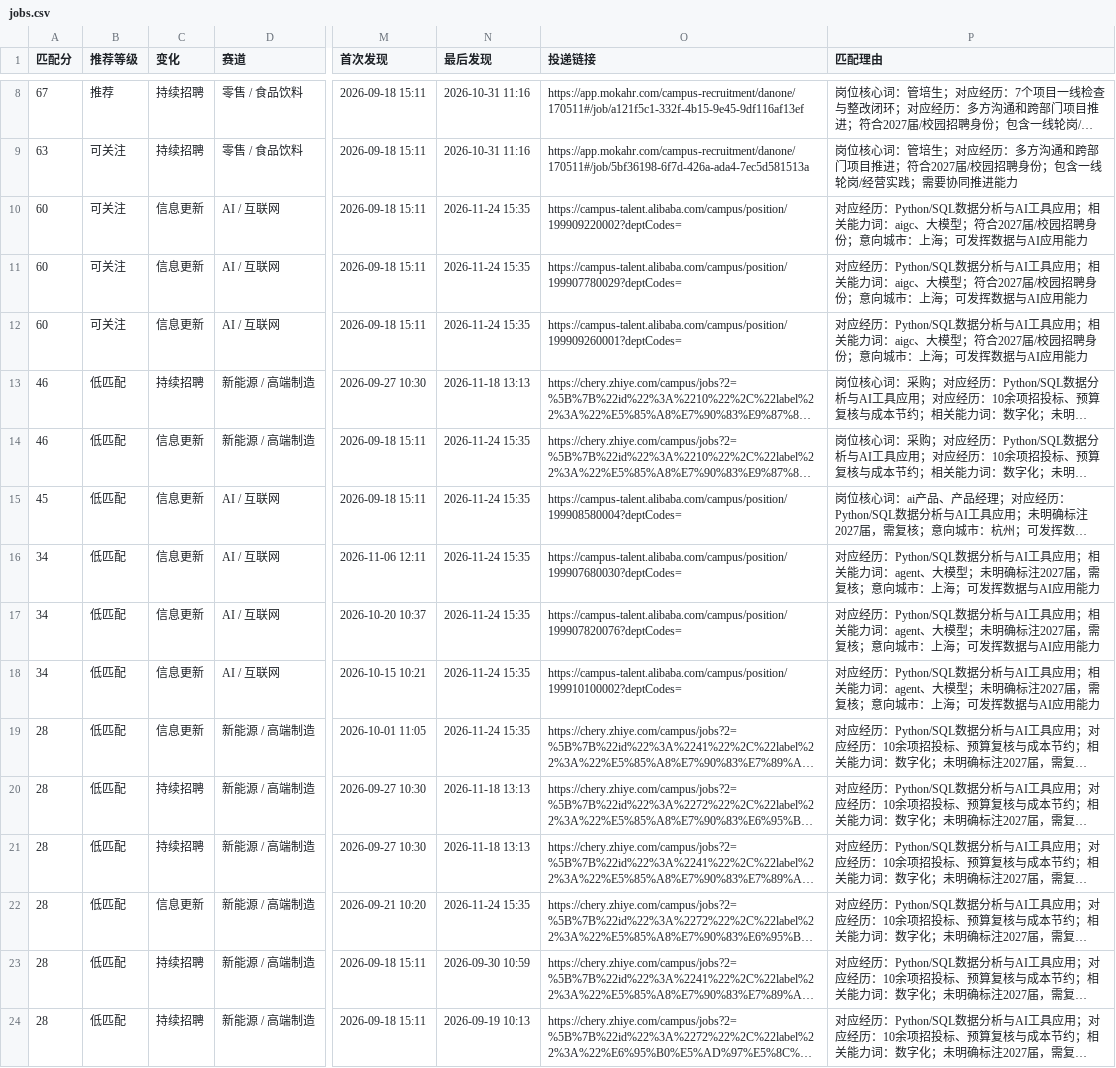
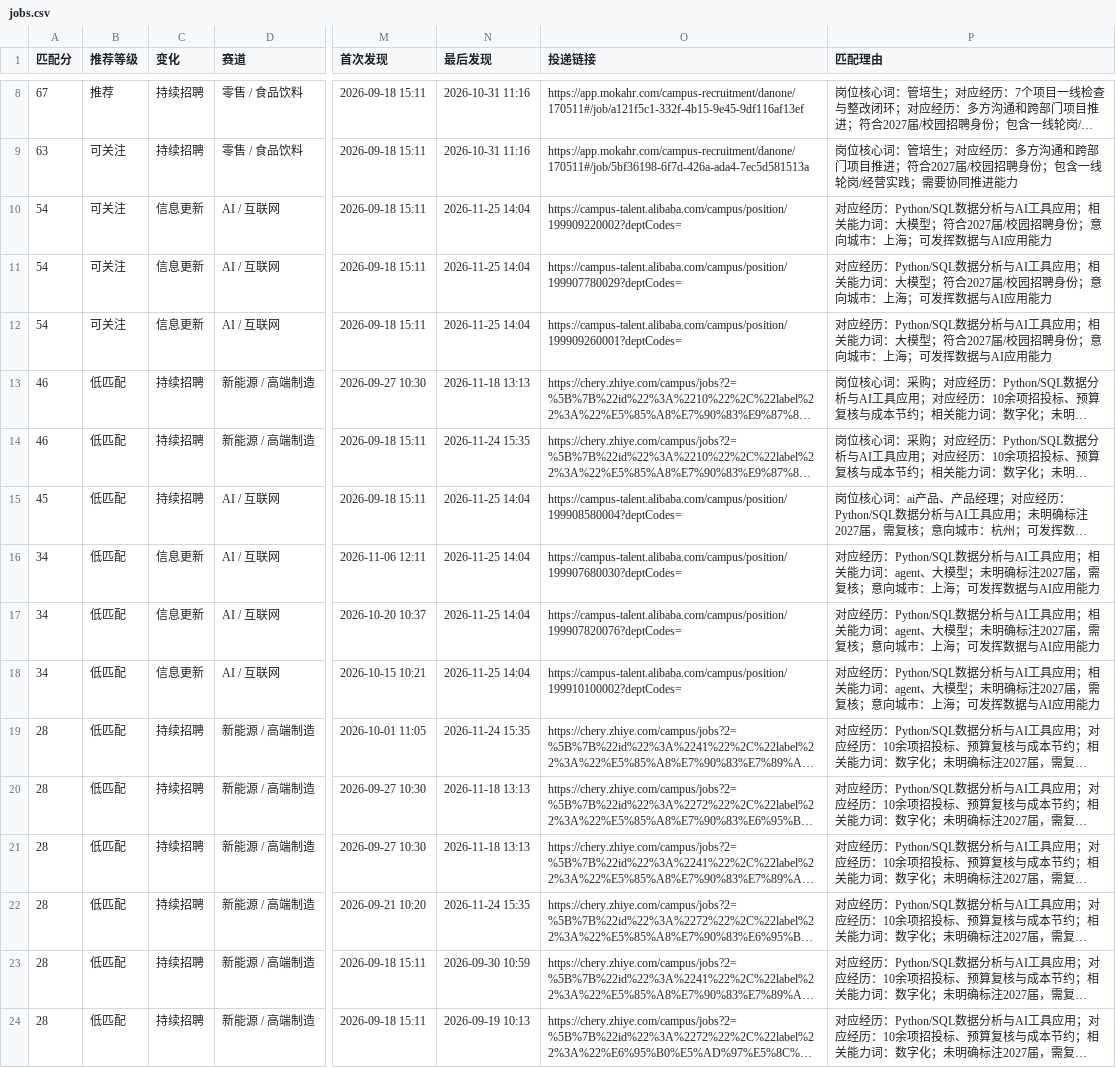
Before and after one commit to yujia2560/campus-job-radar, a CSV file: reports/jobs.csv, drawn as a sheet; only a part is shown, gaps mark what is left out; long unchanged cells end in …; the diff covers the shown part only; the diff names each change by its address in the sheet, - before the commit and + after, or states it on an @@ line.

```diff
--- a/reports/jobs.csv
+++ b/reports/jobs.csv
-A10:A12 (匹配分): 60
+A10:A12 (匹配分): 54
-N10:N12 (最后发现): 2026-11-24 15:35
+N10:N12 (最后发现): 2026-11-25 14:04
-P10:P12 (匹配理由): …能力词：aigc、大模型；…
+P10:P12 (匹配理由): …能力词：大模型；…
-C14:C15 (变化): 信息更新
+C14:C15 (变化): 持续招聘
-N15:N18 (最后发现): 2026-11-24 15:35
+N15:N18 (最后发现): 2026-11-25 14:04
-C19 (变化): 信息更新
+C19 (变化): 持续招聘
-C22 (变化): 信息更新
+C22 (变化): 持续招聘
```
Also changed, not shown: 1 added row, 1 removed row and 21 edited cells elsewhere in this file, 4 other files.
